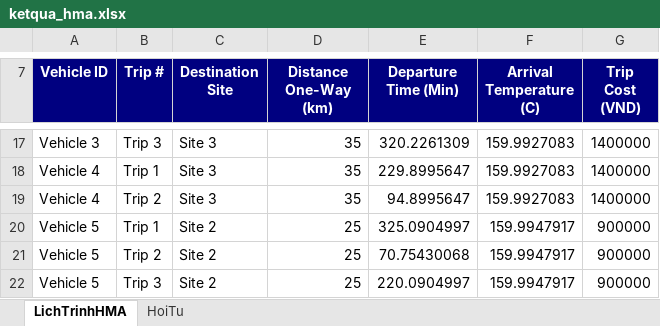
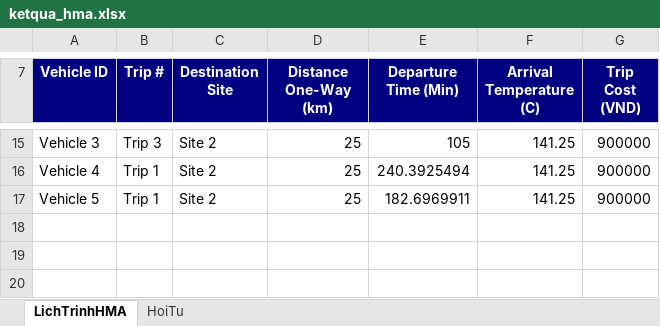
Before and after one commit to hungnv-2811/da_gwo-for-hma, an Excel workbook: ketqua_hma.xlsx, sheet LichTrinhHMA, drawn as a sheet; only a part is shown, gaps mark what is left out; values as stored, in another font and other column widths than the file's, no borders; removed rows and columns are numbered as before the commit, all else as after; the diff covers the shown part only; the diff names each change by its address in the sheet, - before the commit and + after, or states it on an @@ line.

```diff
--- a/ketqua_hma.xlsx (sheet LichTrinhHMA)
+++ b/ketqua_hma.xlsx (sheet LichTrinhHMA)
-C15 (Destination Site): Site 3
+C15 (Destination Site): Site 2
-D15 (Distance One-Way (km)): 35
+D15 (Distance One-Way (km)): 25
-E15 (Departure Time (Min)): 320.2261309
+E15 (Departure Time (Min)): 105
-F15 (Arrival Temperature (C)): 159.9927083
+F15 (Arrival Temperature (C)): 141.25
-G15 (Trip Cost (VND)): 1400000
+G15 (Trip Cost (VND)): 900000
-row 18: Vehicle 4 | Trip 1 | Site 3 | 35 | 229.8995647 | 159.9927083 | 1400000
-row 19: Vehicle 4 | Trip 2 | Site 3 | 35 | 94.8995647 | 159.9927083 | 1400000
-A16 (Vehicle ID): Vehicle 5
+A16 (Vehicle ID): Vehicle 4
-E16 (Departure Time (Min)): 325.0904997
+E16 (Departure Time (Min)): 240.3925494
-F16:F17 (Arrival Temperature (C)): 159.9947917
+F16:F17 (Arrival Temperature (C)): 141.25
-B17 (Trip #): Trip 2
+B17 (Trip #): Trip 1
-E17 (Departure Time (Min)): 70.75430068
+E17 (Departure Time (Min)): 182.6969911
-row 22: Vehicle 5 | Trip 3 | Site 2 | 25 | 220.0904997 | 159.9947917 | 900000
```
Also changed, not shown: 2 removed rows and 29 edited cells elsewhere in this sheet, sheet HoiTu, 48 other files.
